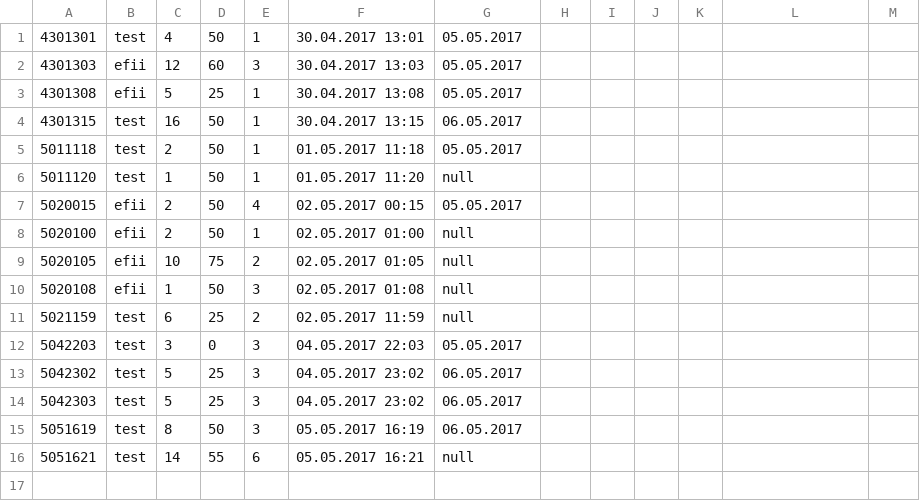
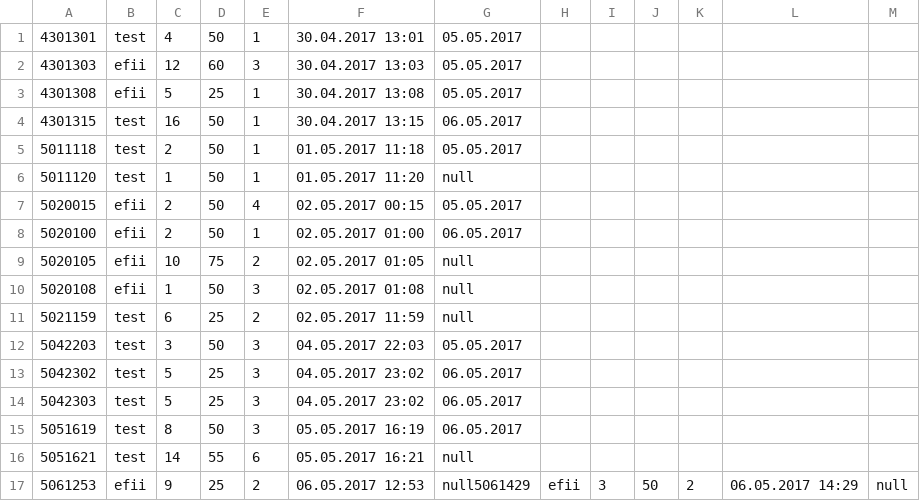
Before and after one commit to Fridakohla/JavaBikes, a CSV file: bookingDatabase.csv, drawn as a sheet.

```diff
--- a/bookingDatabase.csv
+++ b/bookingDatabase.csv
@@ -7,3 +7,3 @@
 5020015;efii;2;50;4;02.05.2017 00:15;05.05.2017
-5020100;efii;2;50;1;02.05.2017 01:00;null
+5020100;efii;2;50;1;02.05.2017 01:00;06.05.2017
 5020105;efii;10;75;2;02.05.2017 01:05;null
@@ -11,3 +11,3 @@
 5021159;test;6;25;2;02.05.2017 11:59;null
-5042203;test;3;0;3;04.05.2017 22:03;05.05.2017
+5042203;test;3;50;3;04.05.2017 22:03;05.05.2017
 5042302;test;5;25;3;04.05.2017 23:02;06.05.2017
@@ -16 +16,2 @@
 5051621;test;14;55;6;05.05.2017 16:21;null
+5061253;efii;9;25;2;06.05.2017 12:53;null5061429;efii;3;50;2;06.05.2017 14:29;null
```
Also changed, not shown: 4 other files.
